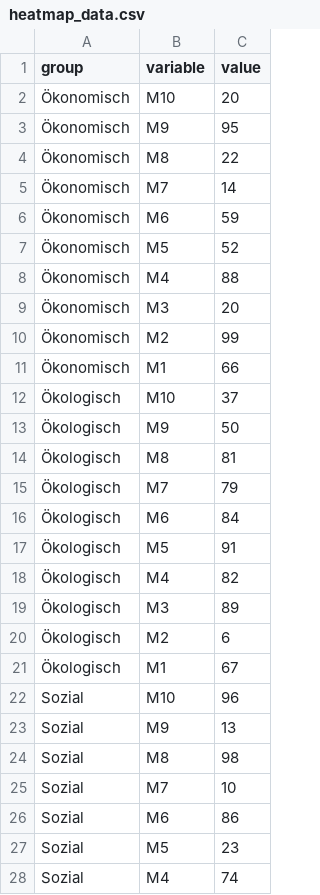
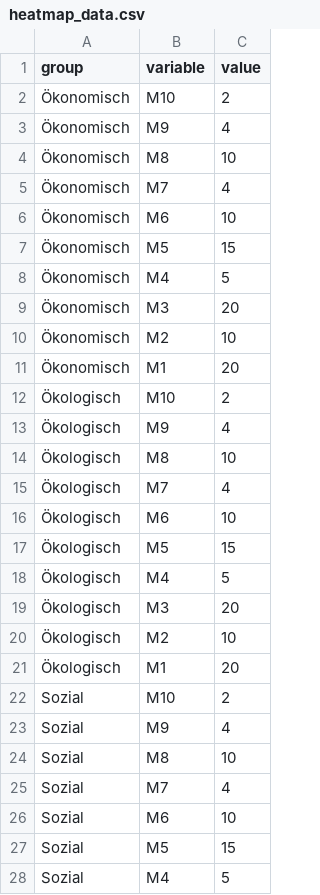
Before and after one commit to thereelnik145/D3-graph-gallery, a CSV file: DATA/heatmap_data.csv, drawn as a sheet; only a part is shown; the diff covers the shown part only.

Commit message:
Update heatmap_data.csv

```diff
--- a/DATA/heatmap_data.csv
+++ b/DATA/heatmap_data.csv
@@ -1,28 +1,28 @@
 group,variable,value
-Ökonomisch,M10,20
-Ökonomisch,M9,95
-Ökonomisch,M8,22
-Ökonomisch,M7,14
-Ökonomisch,M6,59
-Ökonomisch,M5,52
-Ökonomisch,M4,88
+Ökonomisch,M10,2
+Ökonomisch,M9,4
+Ökonomisch,M8,10
+Ökonomisch,M7,4
+Ökonomisch,M6,10
+Ökonomisch,M5,15
+Ökonomisch,M4,5
 Ökonomisch,M3,20
-Ökonomisch,M2,99
-Ökonomisch,M1,66
-Ökologisch,M10,37
-Ökologisch,M9,50
-Ökologisch,M8,81
-Ökologisch,M7,79
-Ökologisch,M6,84
-Ökologisch,M5,91
-Ökologisch,M4,82
-Ökologisch,M3,89
-Ökologisch,M2,6
-Ökologisch,M1,67
-Sozial,M10,96
-Sozial,M9,13
-Sozial,M8,98
-Sozial,M7,10
-Sozial,M6,86
-Sozial,M5,23
-Sozial,M4,74
+Ökonomisch,M2,10
+Ökonomisch,M1,20
+Ökologisch,M10,2
+Ökologisch,M9,4
+Ökologisch,M8,10
+Ökologisch,M7,4
+Ökologisch,M6,10
+Ökologisch,M5,15
+Ökologisch,M4,5
+Ökologisch,M3,20
+Ökologisch,M2,10
+Ökologisch,M1,20
+Sozial,M10,2
+Sozial,M9,4
+Sozial,M8,10
+Sozial,M7,4
+Sozial,M6,10
+Sozial,M5,15
+Sozial,M4,5
```
Also changed, not shown: 3 edited cells elsewhere in this file.
